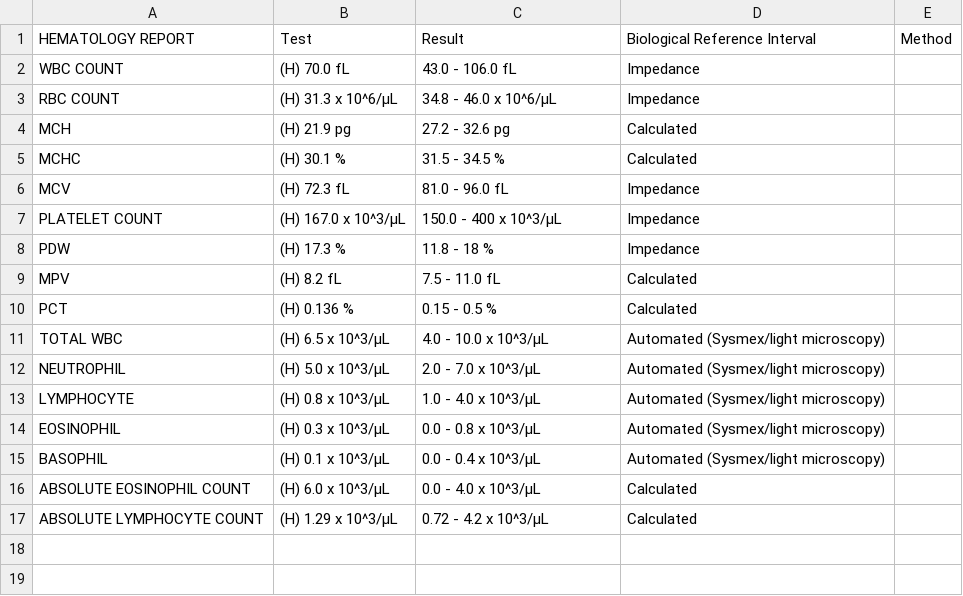
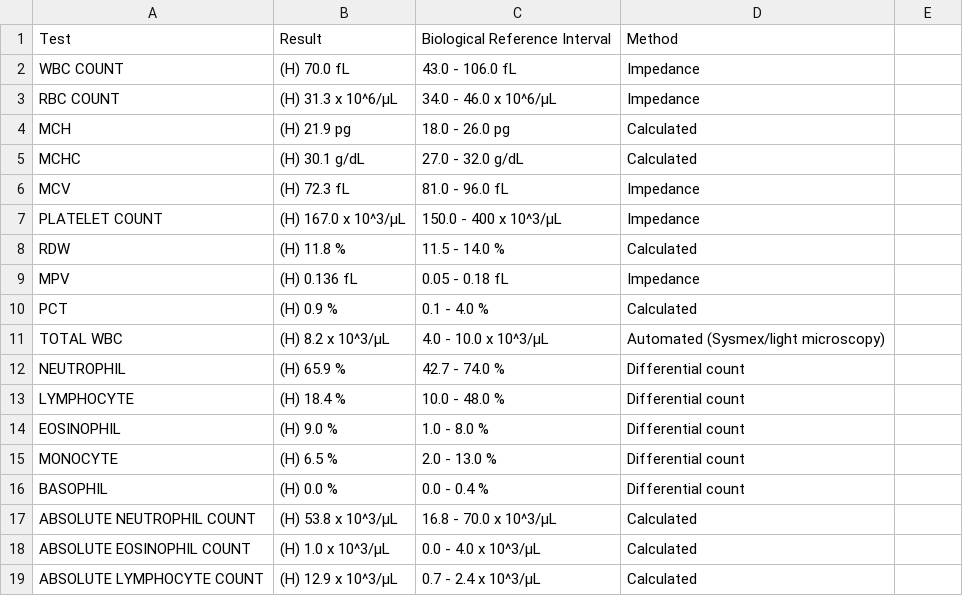
Before and after one commit to tamil-eniyan/BloodReportGPT, a CSV file: bloody_csv.csv, drawn as a sheet.

Commit message:
fixed the colums

```diff
--- a/bloody_csv.csv
+++ b/bloody_csv.csv
@@ -1,17 +1,19 @@
- HEMATOLOGY REPORT,Test,Result,Biological Reference Interval,Method
+Test,Result,Biological Reference Interval,Method
 WBC COUNT,(H) 70.0 fL,43.0 - 106.0 fL,Impedance
-RBC COUNT,(H) 31.3 x 10^6/µL,34.8 - 46.0 x 10^6/µL,Impedance
-MCH,(H) 21.9 pg,27.2 - 32.6 pg,Calculated
-MCHC,(H) 30.1 %,31.5 - 34.5 %,Calculated
+RBC COUNT,(H) 31.3 x 10^6/µL,34.0 - 46.0 x 10^6/µL,Impedance
+MCH,(H) 21.9 pg,18.0 - 26.0 pg,Calculated
+MCHC,(H) 30.1 g/dL,27.0 - 32.0 g/dL,Calculated
 MCV,(H) 72.3 fL,81.0 - 96.0 fL,Impedance
 PLATELET COUNT,(H) 167.0 x 10^3/µL,150.0 - 400 x 10^3/µL,Impedance
-PDW,(H) 17.3 %,11.8 - 18 %,Impedance
-MPV,(H) 8.2 fL,7.5 - 11.0 fL,Calculated
-PCT,(H) 0.136 %,0.15 - 0.5 %,Calculated
-TOTAL WBC,(H) 6.5 x 10^3/µL,4.0 - 10.0 x 10^3/µL,Automated (Sysmex/light microscopy)
-NEUTROPHIL,(H) 5.0 x 10^3/µL,2.0 - 7.0 x 10^3/µL,Automated (Sysmex/light microscopy)
-LYMPHOCYTE,(H) 0.8 x 10^3/µL,1.0 - 4.0 x 10^3/µL,Automated (Sysmex/light microscopy)
-EOSINOPHIL,(H) 0.3 x 10^3/µL,0.0 - 0.8 x 10^3/µL,Automated (Sysmex/light microscopy)
-BASOPHIL,(H) 0.1 x 10^3/µL,0.0 - 0.4 x 10^3/µL,Automated (Sysmex/light microscopy)
-ABSOLUTE EOSINOPHIL COUNT,(H) 6.0 x 10^3/µL,0.0 - 4.0 x 10^3/µL,Calculated
-ABSOLUTE LYMPHOCYTE COUNT,(H) 1.29 x 10^3/µL,0.72 - 4.2 x 10^3/µL,Calculated
+RDW,(H) 11.8 %,11.5 - 14.0 %,Calculated
+MPV,(H) 0.136 fL,0.05 - 0.18 fL,Impedance
+PCT,(H) 0.9 %,0.1 - 4.0 %,Calculated
+TOTAL WBC,(H) 8.2 x 10^3/µL,4.0 - 10.0 x 10^3/µL,Automated (Sysmex/light microscopy)
+NEUTROPHIL,(H) 65.9 %,42.7 - 74.0 %,Differential count
+LYMPHOCYTE,(H) 18.4 %,10.0 - 48.0 %,Differential count
+EOSINOPHIL,(H) 9.0 %,1.0 - 8.0 %,Differential count
+MONOCYTE,(H) 6.5 %,2.0 - 13.0 %,Differential count
+BASOPHIL,(H) 0.0 %,0.0 - 0.4 %,Differential count
+ABSOLUTE NEUTROPHIL COUNT,(H) 53.8 x 10^3/µL,16.8 - 70.0 x 10^3/µL,Calculated
+ABSOLUTE EOSINOPHIL COUNT,(H) 1.0 x 10^3/µL,0.0 - 4.0 x 10^3/µL,Calculated
+ABSOLUTE LYMPHOCYTE COUNT,(H) 12.9 x 10^3/µL,0.7 - 2.4 x 10^3/µL,Calculated
```
Also changed, not shown: 1 other file.
